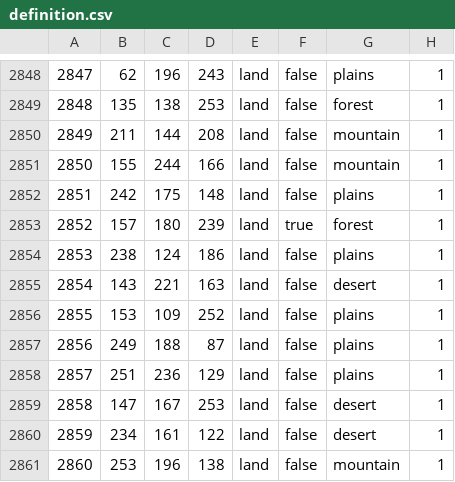
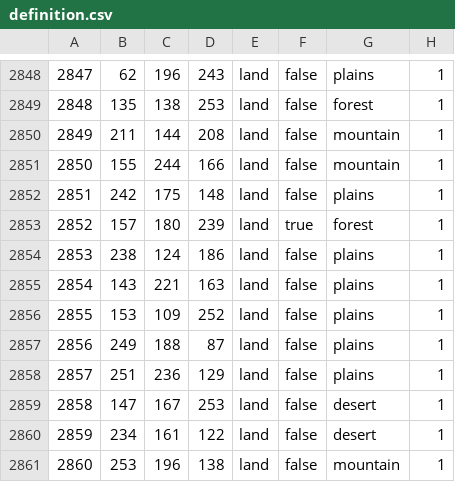
Before and after one commit to Bez-bab-team/Long-and-Happy-Life, a CSV file: map/definition.csv, drawn as a sheet; only a part is shown, gaps mark what is left out.

```diff
--- a/map/definition.csv
+++ b/map/definition.csv
@@ -2854,3 +2854,3 @@
 2853;238;124;186;land;false;plains;1
-2854;143;221;163;land;false;desert;1
+2854;143;221;163;land;false;plains;1
 2855;153;109;252;land;false;plains;1
```
Also changed, not shown: 43 other files.
